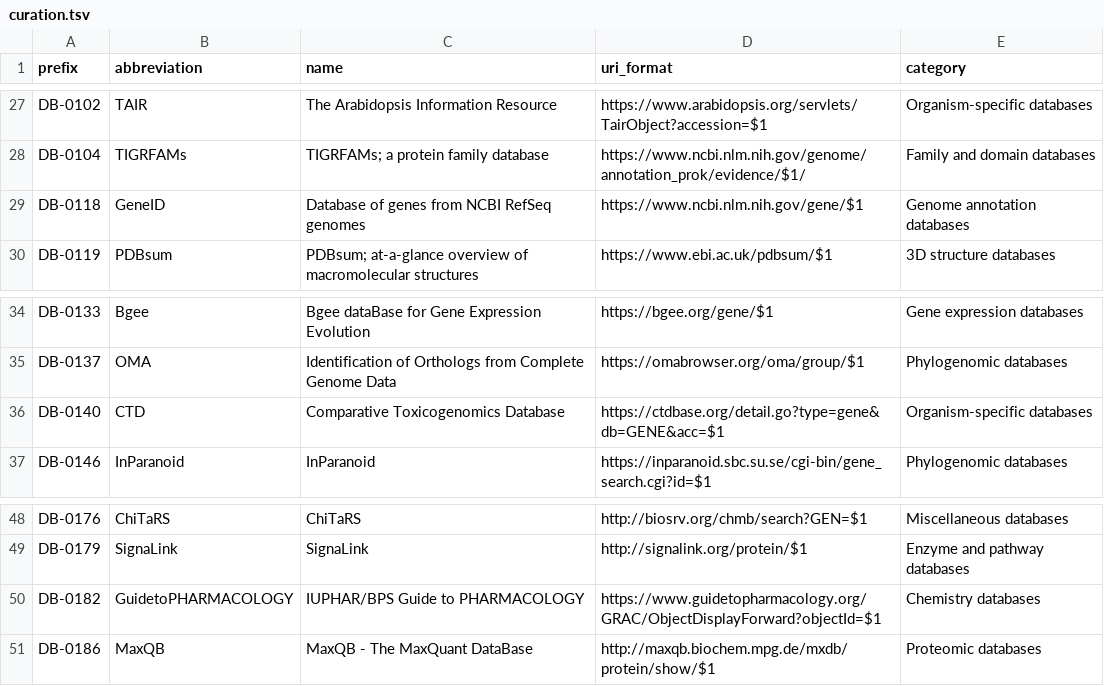
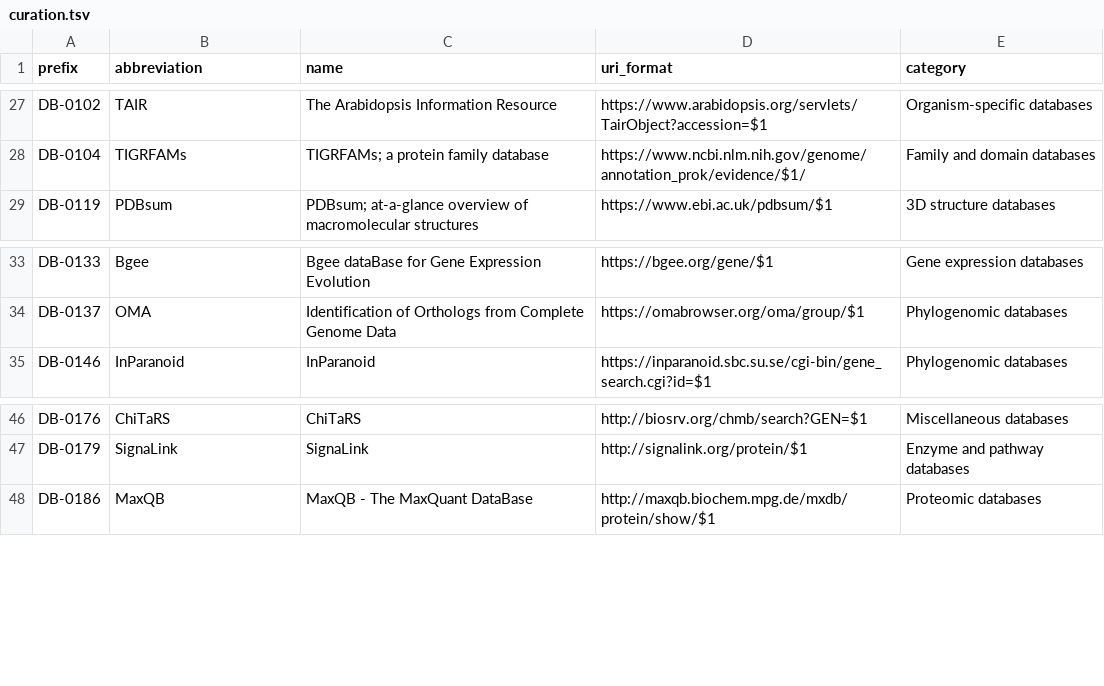
Before and after one commit to biopragmatics/bioregistry, a TSV file: src/bioregistry/data/external/uniprot/curation.tsv, drawn as a sheet; only a part is shown, gaps mark what is left out; the diff names each change by its address in the sheet, - before the commit and + after, or states it on an @@ line.

Commit message:
Add curations

```diff
--- a/src/bioregistry/data/external/uniprot/curation.tsv
+++ b/src/bioregistry/data/external/uniprot/curation.tsv
-row 29: DB-0118 | GeneID | Database of genes from NCBI RefSeq genomes | https://www.ncbi.nlm.nih.gov/gene/$1 | Genome annotation databases
-row 36: DB-0140 | CTD | Comparative Toxicogenomics Database | https://ctdbase.org/detail.go?type=gene&db=GENE&acc=$1 | Organism-specific databases
-row 50: DB-0182 | GuidetoPHARMACOLOGY | IUPHAR/BPS Guide to PHARMACOLOGY | https://www.guidetopharmacology.org/GRAC/ObjectDisplayForward?objectId=$1 | Chemistry databases
```
Also changed, not shown: 1 other file.
